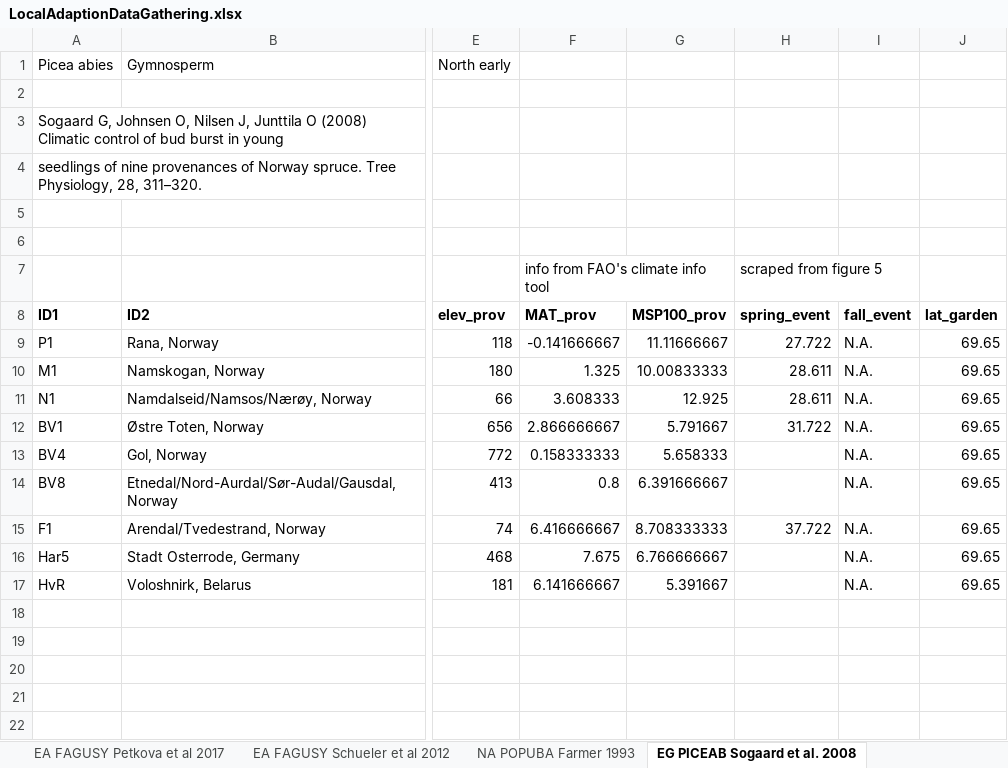
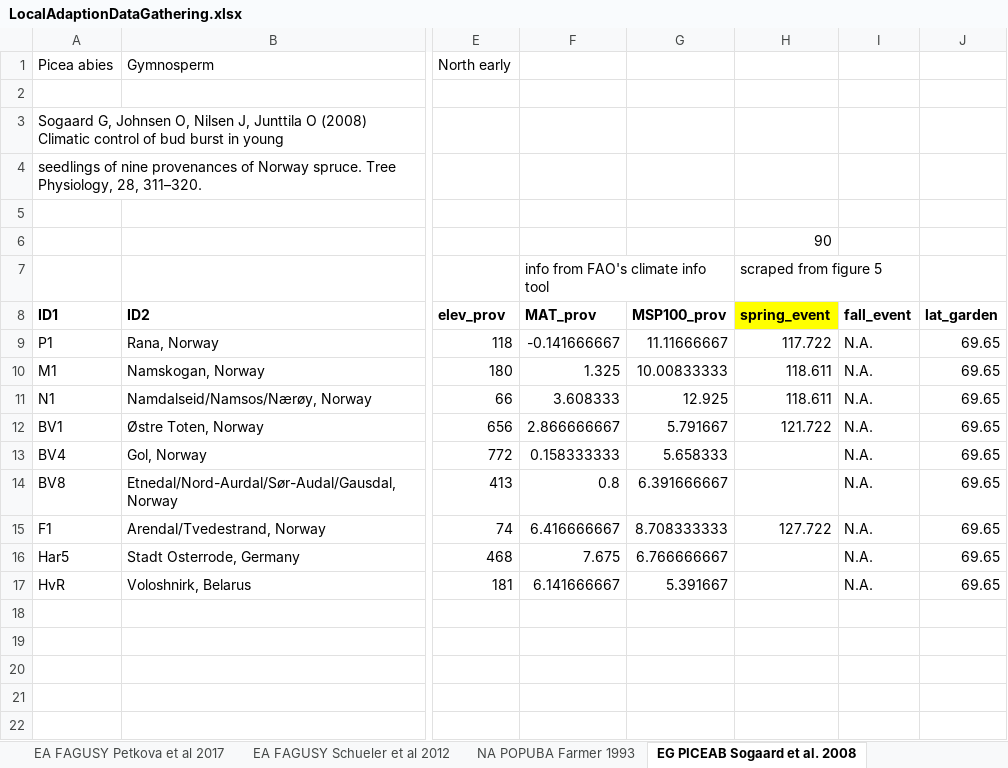
Before and after one commit to lizzieinvancouver/localadaptclim, an Excel workbook: RawMaterials/data/LocalAdaptionDataGathering.xlsx, sheet EG PICEAB Sogaard et al. 2008, drawn as a sheet; only a part is shown, gaps mark what is left out; values as stored, in another font and other column widths than the file's, no borders; the diff names each change by its address in the sheet, - before the commit and + after, or states it on an @@ line.

```diff
--- a/RawMaterials/data/LocalAdaptionDataGathering.xlsx (sheet EG PICEAB Sogaard et al. 2008)
+++ b/RawMaterials/data/LocalAdaptionDataGathering.xlsx (sheet EG PICEAB Sogaard et al. 2008)
-H6: (empty)
+H6: 90
-H8 fill: none
+H8 fill: #FFFF00
-H9: 27.722
+H9: 117.722
-H10:H11: 28.611
+H10:H11: 118.611
-H12: 31.722
+H12: 121.722
-H15: 37.722
+H15: 127.722
```
Also changed, not shown: 20 other files.
